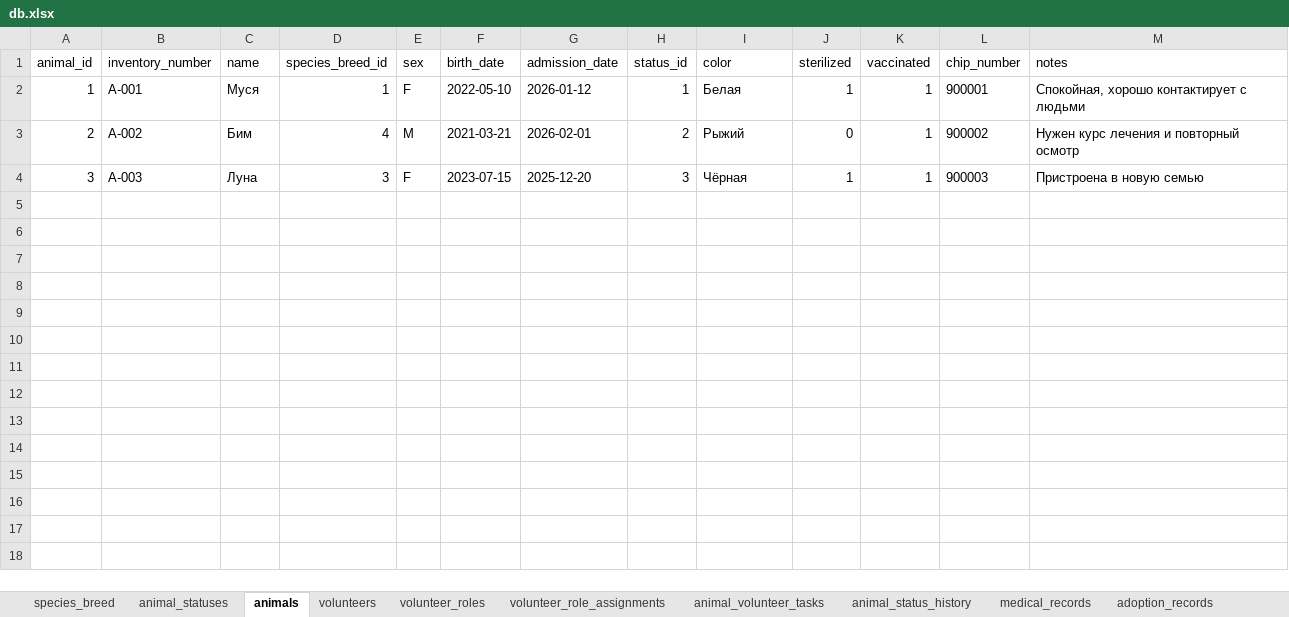
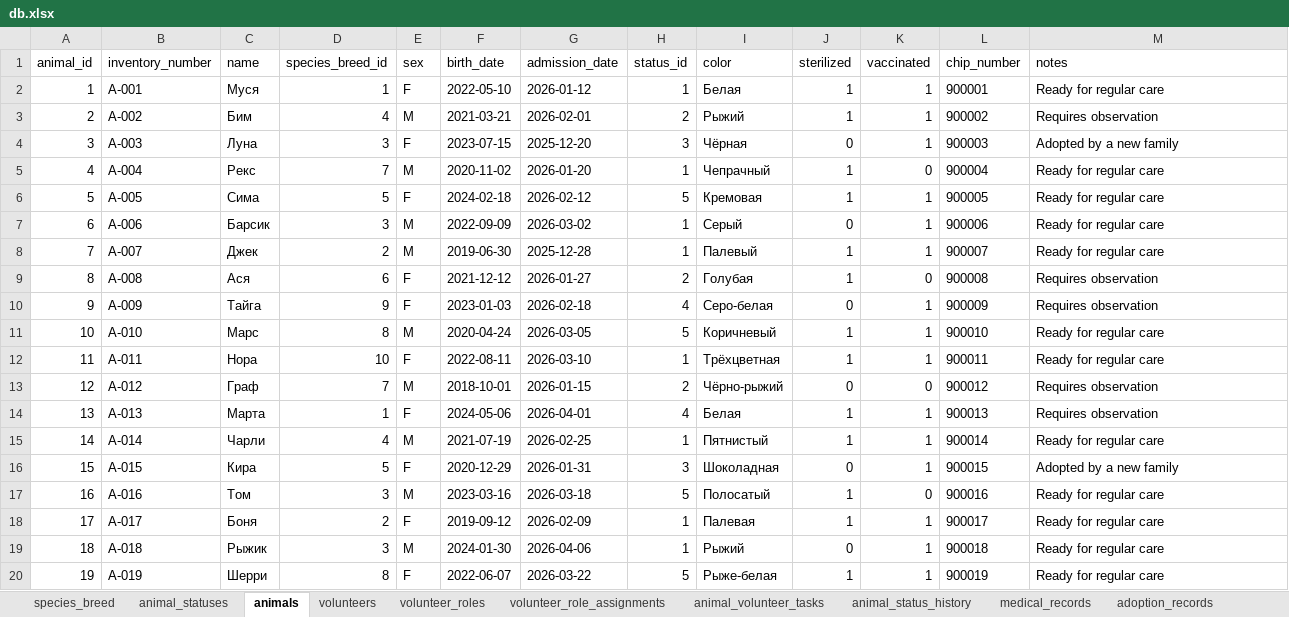
Before and after one commit to Wool5443/Study-data, an Excel workbook: Python/dz2/work/data/db.xlsx, sheet animals, drawn as a sheet; only a part is shown; values as stored, in another font and other column widths than the file's, no borders; the diff covers the shown part only; the diff names each change by its address in the sheet, - before the commit and + after, or states it on an @@ line.

```diff
--- a/Python/dz2/work/data/db.xlsx (sheet animals)
+++ b/Python/dz2/work/data/db.xlsx (sheet animals)
-M2 (notes): Спокойная, хорошо контактирует с людьми
+M2 (notes): Ready for regular care
-J3 (sterilized): 0
+J3 (sterilized): 1
-M3 (notes): Нужен курс лечения и повторный осмотр
+M3 (notes): Requires observation
-J4 (sterilized): 1
+J4 (sterilized): 0
-M4 (notes): Пристроена в новую семью
+M4 (notes): Adopted by a new family
+row 5: 4 | A-004 | Рекс | 7 | M | 2020-11-02 | 2026-01-20 | 1 | Чепрачный | 1 | 0 | 900004 | Ready for regular care
+row 6: 5 | A-005 | Сима | 5 | F | 2024-02-18 | 2026-02-12 | 5 | Кремовая | 1 | 1 | 900005 | Ready for regular care
+row 7: 6 | A-006 | Барсик | 3 | M | 2022-09-09 | 2026-03-02 | 1 | Серый | 0 | 1 | 900006 | Ready for regular care
+row 8: 7 | A-007 | Джек | 2 | M | 2019-06-30 | 2025-12-28 | 1 | Палевый | 1 | 1 | 900007 | Ready for regular care
+row 9: 8 | A-008 | Ася | 6 | F | 2021-12-12 | 2026-01-27 | 2 | Голубая | 1 | 0 | 900008 | Requires observation
+row 10: 9 | A-009 | Тайга | 9 | F | 2023-01-03 | 2026-02-18 | 4 | Серо-белая | 0 | 1 | 900009 | Requires observation
+row 11: 10 | A-010 | Марс | 8 | M | 2020-04-24 | 2026-03-05 | 5 | Коричневый | 1 | 1 | 900010 | Ready for regular care
+row 12: 11 | A-011 | Нора | 10 | F | 2022-08-11 | 2026-03-10 | 1 | Трёхцветная | 1 | 1 | 900011 | Ready for regular care
+row 13: 12 | A-012 | Граф | 7 | M | 2018-10-01 | 2026-01-15 | 2 | Чёрно-рыжий | 0 | 0 | 900012 | Requires observation
+row 14: 13 | A-013 | Марта | 1 | F | 2024-05-06 | 2026-04-01 | 4 | Белая | 1 | 1 | 900013 | Requires observation
+row 15: 14 | A-014 | Чарли | 4 | M | 2021-07-19 | 2026-02-25 | 1 | Пятнистый | 1 | 1 | 900014 | Ready for regular care
+row 16: 15 | A-015 | Кира | 5 | F | 2020-12-29 | 2026-01-31 | 3 | Шоколадная | 0 | 1 | 900015 | Adopted by a new family
+row 17: 16 | A-016 | Том | 3 | M | 2023-03-16 | 2026-03-18 | 5 | Полосатый | 1 | 0 | 900016 | Ready for regular care
+row 18: 17 | A-017 | Боня | 2 | F | 2019-09-12 | 2026-02-09 | 1 | Палевая | 1 | 1 | 900017 | Ready for regular care
+row 19: 18 | A-018 | Рыжик | 3 | M | 2024-01-30 | 2026-04-06 | 1 | Рыжий | 0 | 1 | 900018 | Ready for regular care
+row 20: 19 | A-019 | Шерри | 8 | F | 2022-06-07 | 2026-03-22 | 5 | Рыже-белая | 1 | 1 | 900019 | Ready for regular care
```
Also changed, not shown: 21 added rows elsewhere in this sheet, sheet animal_volunteer_tasks, sheet animal_status_history, sheet medical_records, sheet volunteer_role_assignments, sheet volunteers, sheet adoption_records, 3 more sheets, Python/dz2/work/output/animals_age_range.xlsx, Python/dz2/work/output/animals_status_species.xlsx, 20 other files.
